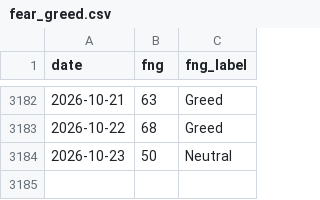
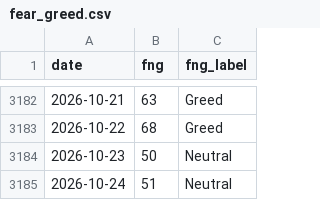
Before and after one commit to brguih/BTC-INDEX, a CSV file: data/cache/fear_greed.csv, drawn as a sheet; only a part is shown, gaps mark what is left out; the diff names each change by its address in the sheet, - before the commit and + after, or states it on an @@ line.

```diff
--- a/data/cache/fear_greed.csv
+++ b/data/cache/fear_greed.csv
+row 3185: 2026-10-24 | 51 | Neutral
```
Also changed, not shown: data/cache/btc_price.csv, data/cache/mvrv.csv.
